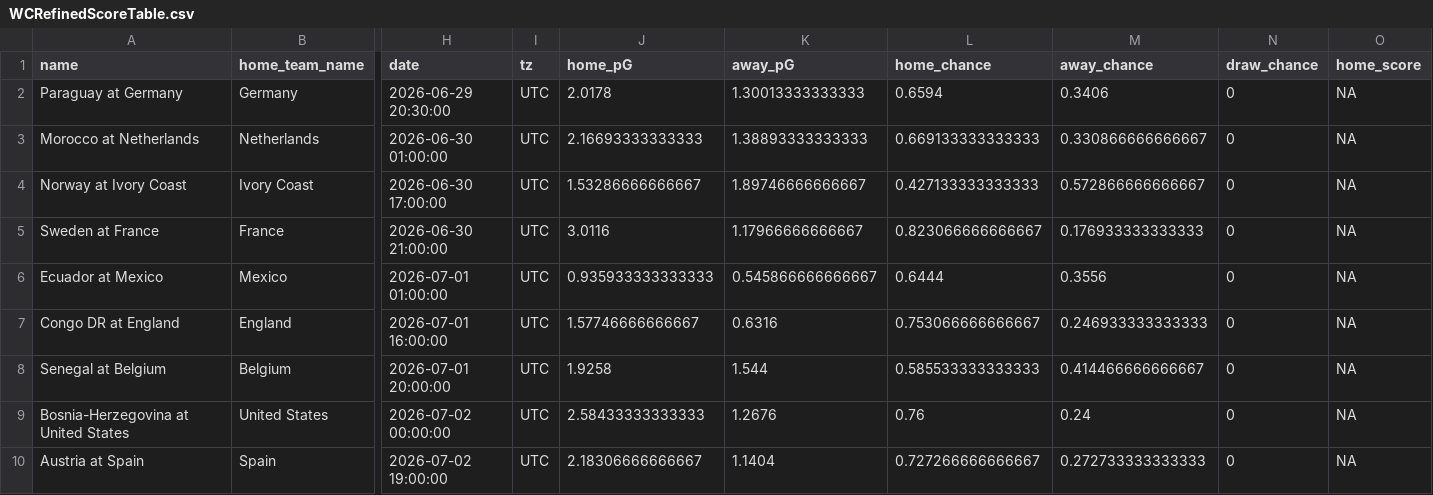
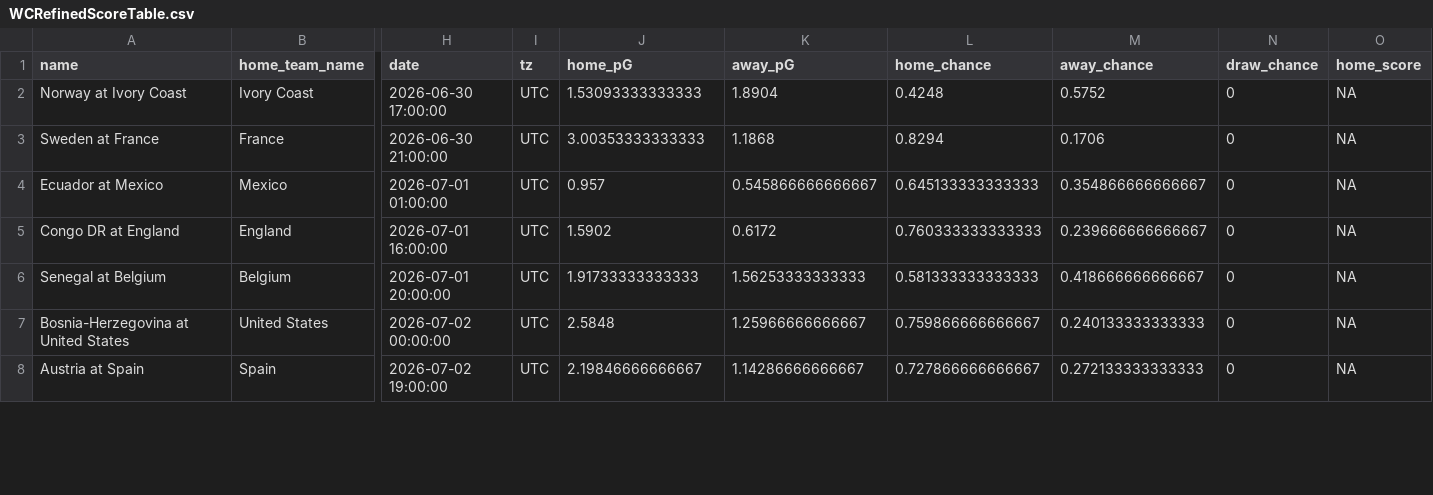
Before and after one commit to zecellomaster/tprdatarepo, a CSV file: 2026 World Cup/WCRefinedScoreTable.csv, drawn as a sheet; only a part is shown, gaps mark what is left out; removed rows and columns are numbered as before the commit, all else as after; rows hold the shown columns only; the diff covers the shown part only; the diff names each change by its address in the sheet, - before the commit and + after, or states it on an @@ line.

Commit message:
2026 World Cup update @ 2026-06-29 23:58:33 EDT

```diff
--- a/2026 World Cup/WCRefinedScoreTable.csv
+++ b/2026 World Cup/WCRefinedScoreTable.csv
-row 2: Paraguay at Germany | Germany | 2026-06-29 20:30:00 | UTC | 2.0178 | 1.30013333333333 | 0.6594 | 0.3406 | 0 | NA
-row 3: Morocco at Netherlands | Netherlands | 2026-06-30 01:00:00 | UTC | 2.16693333333333 | 1.38893333333333 | 0.669133333333333 | 0.330866666666667 | 0 | NA
-J2 (home_pG): 1.53286666666667
+J2 (home_pG): 1.53093333333333
-K2 (away_pG): 1.89746666666667
+K2 (away_pG): 1.8904
-L2 (home_chance): 0.427133333333333
+L2 (home_chance): 0.4248
-M2 (away_chance): 0.572866666666667
+M2 (away_chance): 0.5752
-J3 (home_pG): 3.0116
+J3 (home_pG): 3.00353333333333
-K3 (away_pG): 1.17966666666667
+K3 (away_pG): 1.1868
-L3 (home_chance): 0.823066666666667
+L3 (home_chance): 0.8294
-M3 (away_chance): 0.176933333333333
+M3 (away_chance): 0.1706
-J4 (home_pG): 0.935933333333333
+J4 (home_pG): 0.957
-L4 (home_chance): 0.6444
+L4 (home_chance): 0.645133333333333
-M4 (away_chance): 0.3556
+M4 (away_chance): 0.354866666666667
-J5 (home_pG): 1.57746666666667
+J5 (home_pG): 1.5902
-K5 (away_pG): 0.6316
+K5 (away_pG): 0.6172
-L5 (home_chance): 0.753066666666667
+L5 (home_chance): 0.760333333333333
-M5 (away_chance): 0.246933333333333
+M5 (away_chance): 0.239666666666667
-J6 (home_pG): 1.9258
+J6 (home_pG): 1.91733333333333
-K6 (away_pG): 1.544
+K6 (away_pG): 1.56253333333333
-L6 (home_chance): 0.585533333333333
+L6 (home_chance): 0.581333333333333
-M6 (away_chance): 0.414466666666667
+M6 (away_chance): 0.418666666666667
-J7 (home_pG): 2.58433333333333
+J7 (home_pG): 2.5848
-K7 (away_pG): 1.2676
+K7 (away_pG): 1.25966666666667
-L7 (home_chance): 0.76
+L7 (home_chance): 0.759866666666667
-M7 (away_chance): 0.24
+M7 (away_chance): 0.240133333333333
-J8 (home_pG): 2.18306666666667
+J8 (home_pG): 2.19846666666667
-K8 (away_pG): 1.1404
+K8 (away_pG): 1.14286666666667
-L8 (home_chance): 0.727266666666667
+L8 (home_chance): 0.727866666666667
-M8 (away_chance): 0.272733333333333
+M8 (away_chance): 0.272133333333333
```
Also changed, not shown: 20 edited cells elsewhere in this file, 2026 World Cup/WCStoredScoreTable.csv, 2026 World Cup/WCTournamentOdds.csv, 5 other files.
